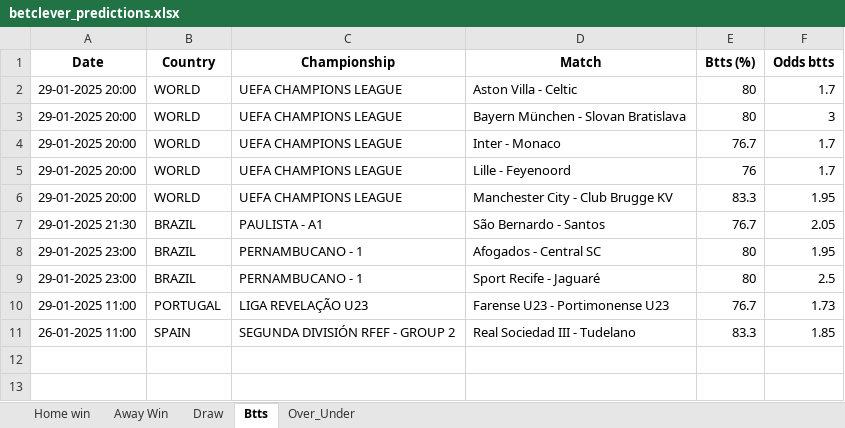
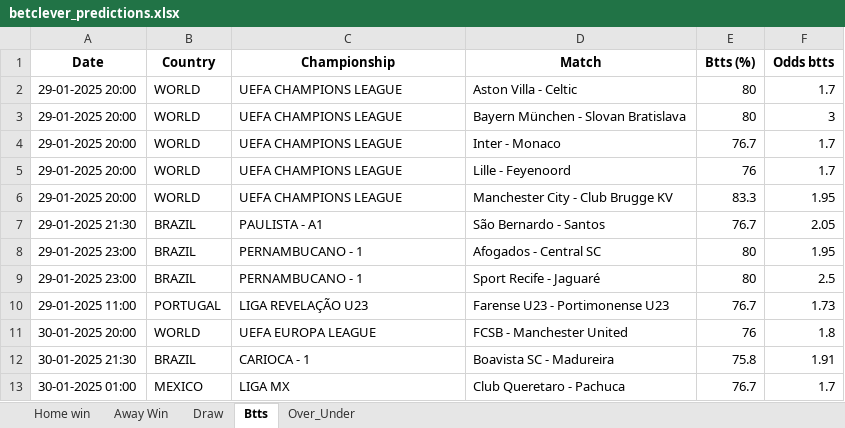
Before and after one commit to dcosta-da/soccer_predictions_scraper, an Excel workbook: scraper/data/betclever_predictions.xlsx, sheet Btts, drawn as a sheet; values as stored, in another font and other column widths than the file's, no borders; removed rows and columns are numbered as before the commit, all else as after; the diff names each change by its address in the sheet, - before the commit and + after, or states it on an @@ line.

```diff
--- a/scraper/data/betclever_predictions.xlsx (sheet Btts)
+++ b/scraper/data/betclever_predictions.xlsx (sheet Btts)
-row 11: 26-01-2025 11:00 | SPAIN | SEGUNDA DIVISIÓN RFEF - GROUP 2 | Real Sociedad III - Tudelano | 83.3 | 1.85
+row 11: 30-01-2025 20:00 | WORLD | UEFA EUROPA LEAGUE | FCSB - Manchester United | 76 | 1.8
+row 12: 30-01-2025 21:30 | BRAZIL | CARIOCA - 1 | Boavista SC - Madureira | 75.8 | 1.91
+row 13: 30-01-2025 01:00 | MEXICO | LIGA MX | Club Queretaro - Pachuca | 76.7 | 1.7
```
Also changed, not shown: sheet Home win, sheet Over_Under.
